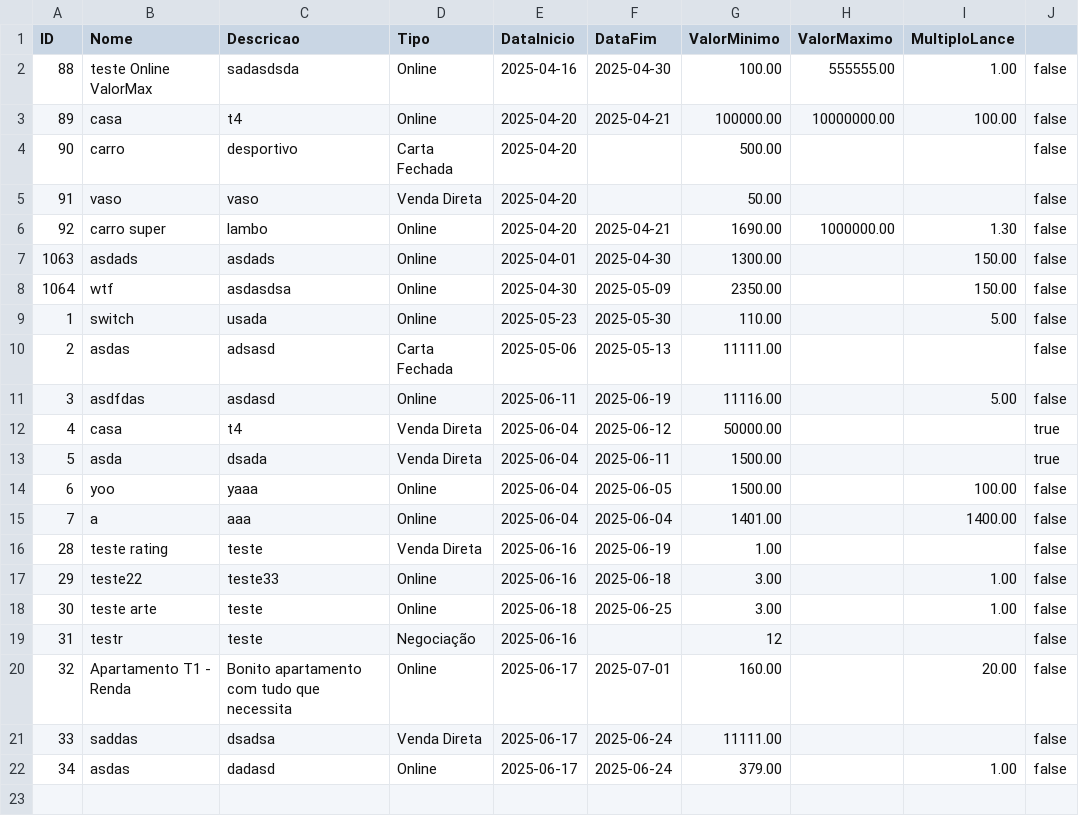
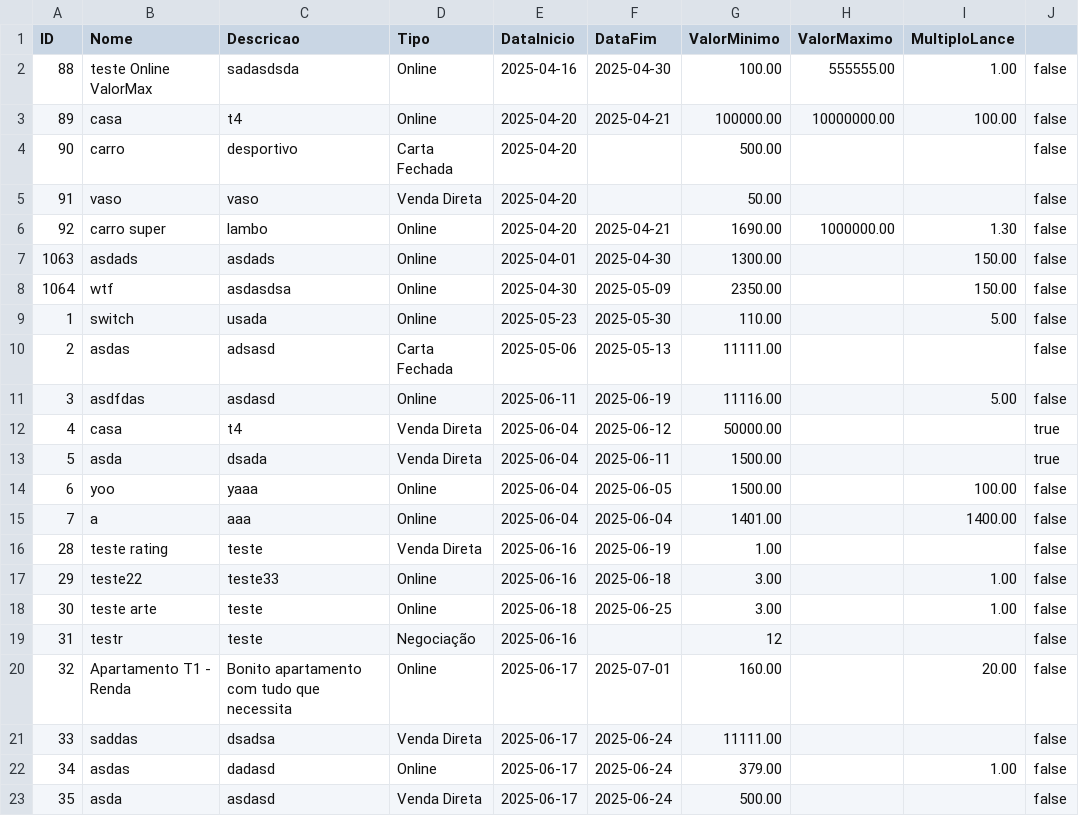
Before and after one commit to pedropinto25/LP2, a CSV file: LP2/src/main/java/com/lp2/lp2/Util/leilao.csv, drawn as a sheet.

```diff
--- a/LP2/src/main/java/com/lp2/lp2/Util/leilao.csv
+++ b/LP2/src/main/java/com/lp2/lp2/Util/leilao.csv
@@ -22 +22,2 @@ ID,Nome,Descricao,Tipo,DataInicio,DataFim,ValorMinimo,ValorMaximo,MultiploLance
 34,asdas,dadasd,Online,2025-06-17,2025-06-24,379.00,,1.00,false
+35,asda,asdasd,Venda Direta,2025-06-17,2025-06-24,500.00,,,false
```
Also changed, not shown: 3 other files.
